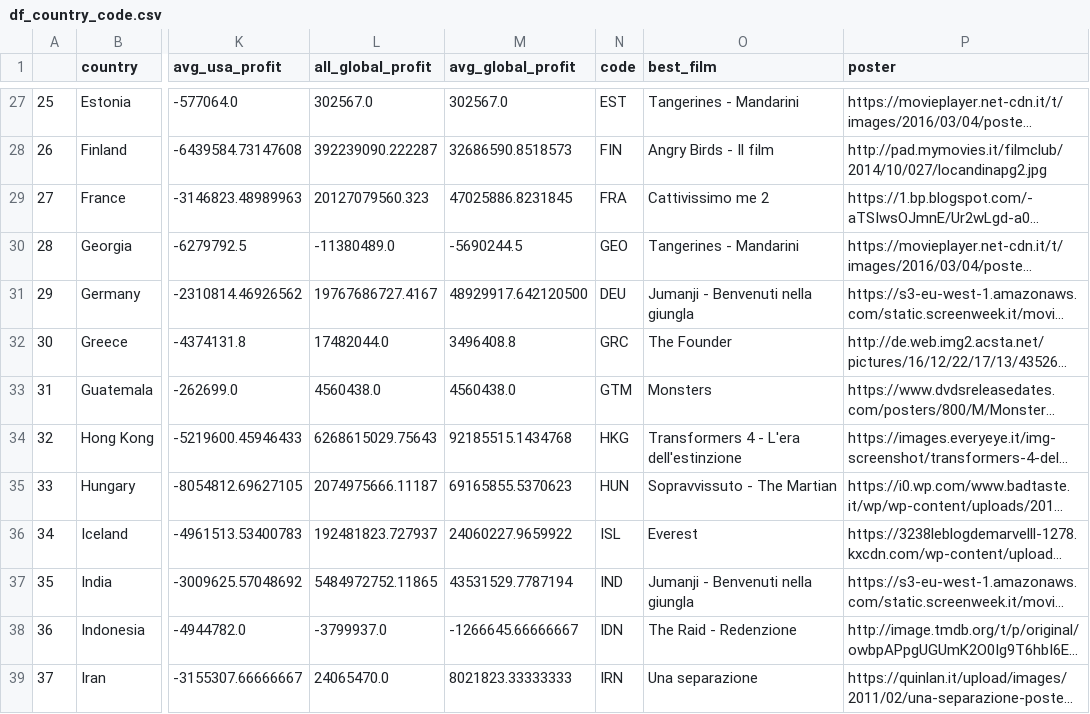
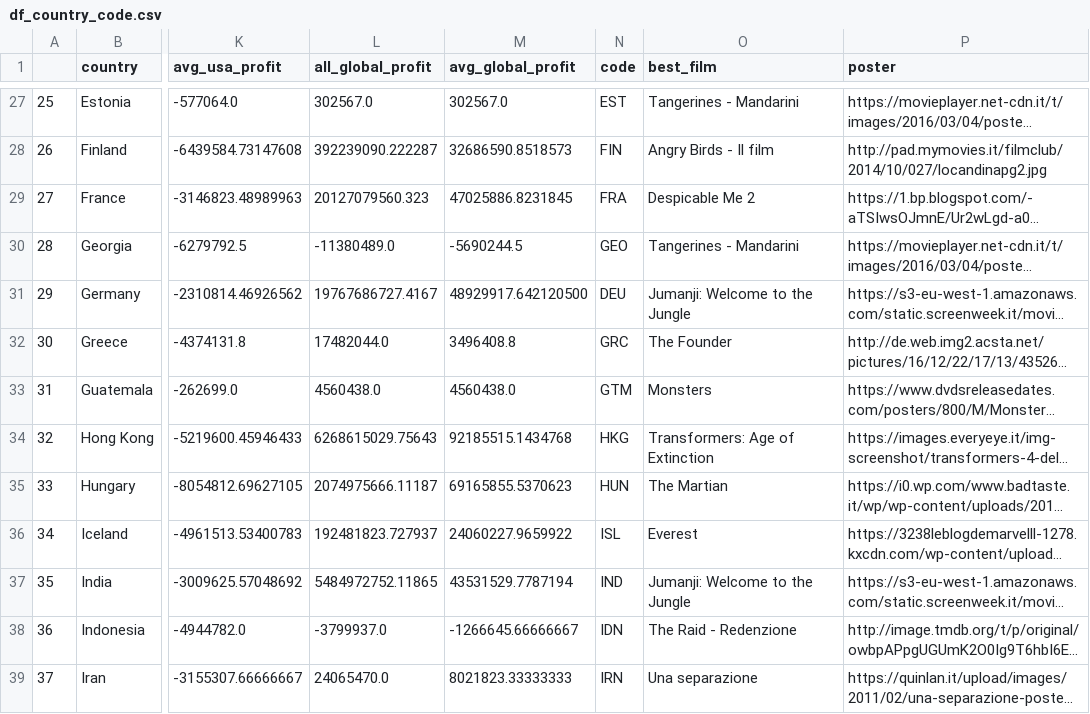
Before and after one commit to com-480-data-visualization/datavis-project-2022-bcd, a CSV file: data/df_country_code.csv, drawn as a sheet; only a part is shown, gaps mark what is left out; long unchanged cells end in …; the diff covers the shown part only; the diff names each change by its address in the sheet, - before the commit and + after, or states it on an @@ line.

```diff
--- a/data/df_country_code.csv
+++ b/data/df_country_code.csv
-O29 (best_film): Cattivissimo me 2
+O29 (best_film): Despicable Me 2
-O31 (best_film): Jumanji - Benvenuti nella giungla
+O31 (best_film): Jumanji: Welcome to the Jungle
-O34 (best_film): Transformers 4 - L'era dell'estinzione
+O34 (best_film): Transformers: Age of Extinction
-O35 (best_film): Sopravvissuto - The Martian
+O35 (best_film): The Martian
-O37 (best_film): Jumanji - Benvenuti nella giungla
+O37 (best_film): Jumanji: Welcome to the Jungle
```
Also changed, not shown: 29 edited cells elsewhere in this file.
